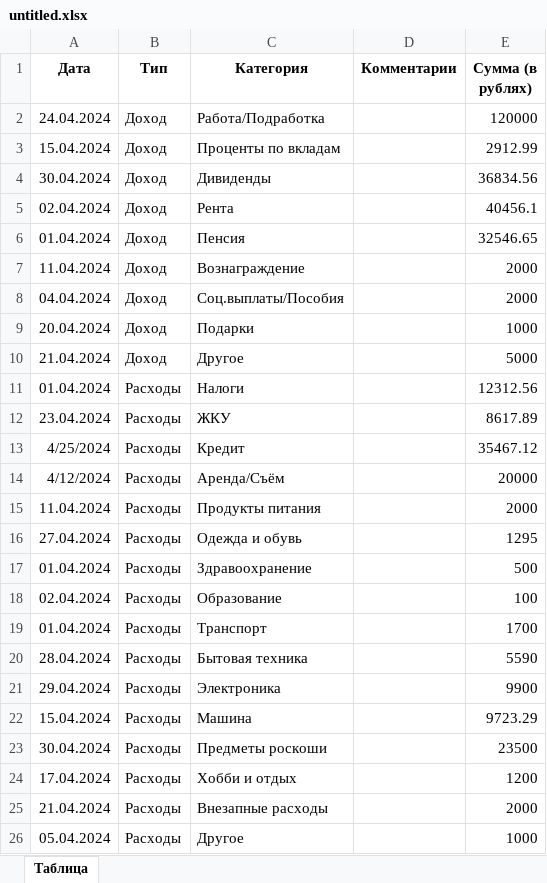
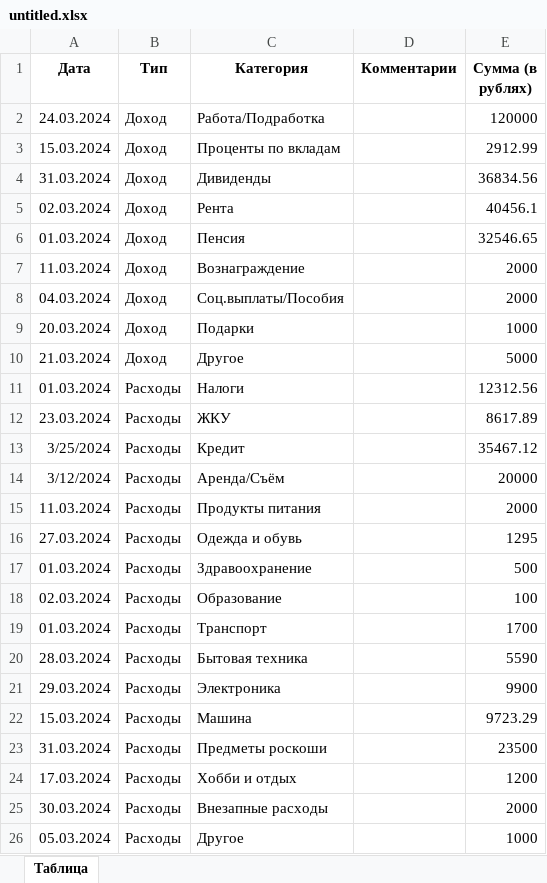
Before and after one commit to Defenderrus/SmartMoney, an Excel workbook: untitled.xlsx, sheet Таблица, drawn as a sheet; values as stored, in another font and other column widths than the file's, no borders; the diff names each change by its address in the sheet, - before the commit and + after, or states it on an @@ line.

Commit message:
Add files via upload

```diff
--- a/untitled.xlsx (sheet Таблица)
+++ b/untitled.xlsx (sheet Таблица)
-A2 (Дата): 24.04.2024
+A2 (Дата): 24.03.2024
-A3 (Дата): 15.04.2024
+A3 (Дата): 15.03.2024
-A4 (Дата): 30.04.2024
+A4 (Дата): 31.03.2024
-A5 (Дата): 02.04.2024
+A5 (Дата): 02.03.2024
-A6 (Дата): 01.04.2024
+A6 (Дата): 01.03.2024
-A7 (Дата): 11.04.2024
+A7 (Дата): 11.03.2024
-A8 (Дата): 04.04.2024
+A8 (Дата): 04.03.2024
-A9 (Дата): 20.04.2024
+A9 (Дата): 20.03.2024
-A10 (Дата): 21.04.2024
+A10 (Дата): 21.03.2024
-A11 (Дата): 01.04.2024
+A11 (Дата): 01.03.2024
-A12 (Дата): 23.04.2024
+A12 (Дата): 23.03.2024
-A13 (Дата): 4/25/2024
+A13 (Дата): 3/25/2024
-A14 (Дата): 4/12/2024
+A14 (Дата): 3/12/2024
-A15 (Дата): 11.04.2024
+A15 (Дата): 11.03.2024
-A16 (Дата): 27.04.2024
+A16 (Дата): 27.03.2024
-A17 (Дата): 01.04.2024
+A17 (Дата): 01.03.2024
-A18 (Дата): 02.04.2024
+A18 (Дата): 02.03.2024
-A19 (Дата): 01.04.2024
+A19 (Дата): 01.03.2024
-A20 (Дата): 28.04.2024
+A20 (Дата): 28.03.2024
-A21 (Дата): 29.04.2024
+A21 (Дата): 29.03.2024
-A22 (Дата): 15.04.2024
+A22 (Дата): 15.03.2024
-A23 (Дата): 30.04.2024
+A23 (Дата): 31.03.2024
-A24 (Дата): 17.04.2024
+A24 (Дата): 17.03.2024
-A25 (Дата): 21.04.2024
+A25 (Дата): 30.03.2024
-A26 (Дата): 05.04.2024
+A26 (Дата): 05.03.2024
```
